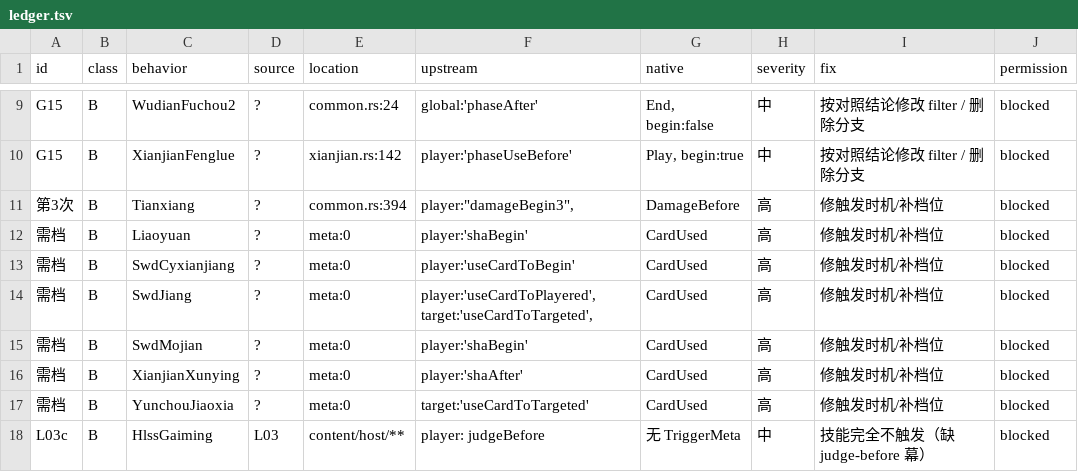
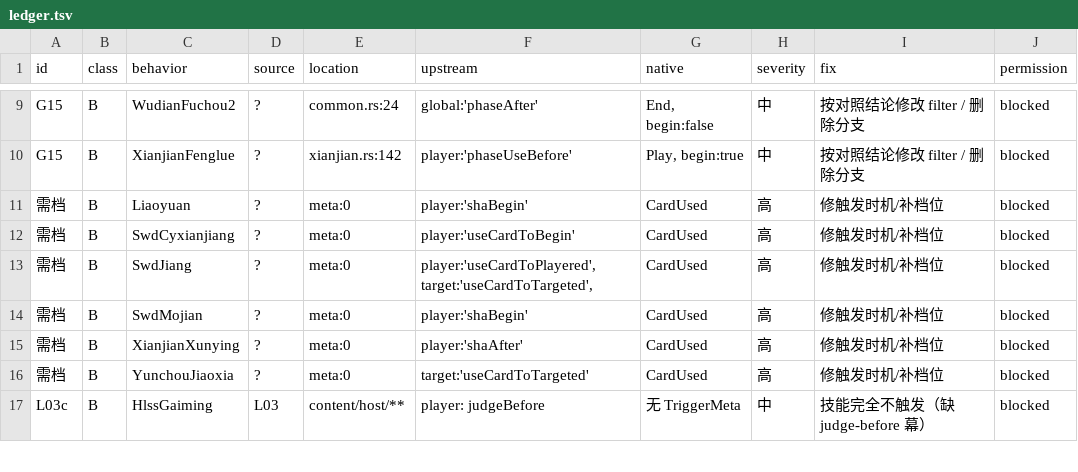
Before and after one commit to RuyimgByCN/RuyimgByCN-noname-ruyimg-modified, a TSV file: docs/operations/evidence/2026-10-19-defect-ledger/ledger.tsv, drawn as a sheet; only a part is shown, gaps mark what is left out; the diff names each change by its address in the sheet, - before the commit and + after, or states it on an @@ line.

Commit message:
fix(ledger): Tianxiang 的『第3次』是误读触发名(damageBegin3=阶段3)，移出(34→33)
- game.js:20758-20766 显示 damageBegin1/2/3/4 是同一次伤害的四个阶段(event.trigger 依次)。
- 上游 damageBegin3 = 任意伤害第3阶段，原生单一 DamageBefore 窗口等价。
- swd_tianxiang_redirect 断言弃红桃手牌转移伤害 + 天香受按失去体力摸牌。
- 第31次更正: 带数字的事件名必须去源码确认数字含义(阶段 vs 次数)。
- 台账 33(A16/B17)；自检：preflight 通过。

```diff
--- a/docs/operations/evidence/2026-10-19-defect-ledger/ledger.tsv
+++ b/docs/operations/evidence/2026-10-19-defect-ledger/ledger.tsv
-row 11: 第3次 | B | Tianxiang | ? | common.rs:394 | player:"damageBegin3", | DamageBefore | 高 | 修触发时机/补档位 | blocked
```
Also changed, not shown: 5 other files.
